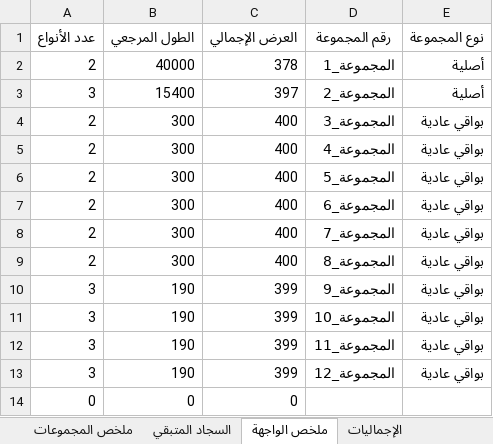
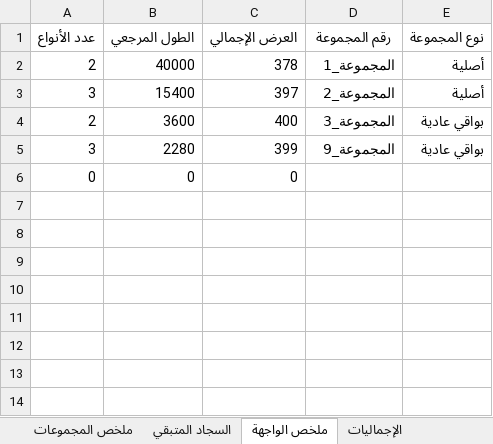
Before and after one commit to assem2023-habib/CutOptimizer, an Excel workbook: sample_data/res.xlsx, sheet ملخص الواجهة, drawn as a sheet; values as stored, in another font and other column widths than the file's, no borders; removed rows and columns are numbered as before the commit, all else as after; the diff names each change by its address in the sheet, - before the commit and + after, or states it on an @@ line.

```diff
--- a/sample_data/res.xlsx (sheet ملخص الواجهة)
+++ b/sample_data/res.xlsx (sheet ملخص الواجهة)
-B4 (الطول المرجعي): 300
+B4 (الطول المرجعي): 3600
-row 5: 2 | 300 | 400 | المجموعة_4 | بواقي عادية
-row 6: 2 | 300 | 400 | المجموعة_5 | بواقي عادية
-row 7: 2 | 300 | 400 | المجموعة_6 | بواقي عادية
-row 8: 2 | 300 | 400 | المجموعة_7 | بواقي عادية
-row 9: 2 | 300 | 400 | المجموعة_8 | بواقي عادية
-B5 (الطول المرجعي): 190
+B5 (الطول المرجعي): 2280
-row 11: 3 | 190 | 399 | المجموعة_10 | بواقي عادية
-row 12: 3 | 190 | 399 | المجموعة_11 | بواقي عادية
-row 13: 3 | 190 | 399 | المجموعة_12 | بواقي عادية
```
Also changed, not shown: sheet تفاصيل المجموعات, sheet ملخص المجموعات, sheet تدقيق الكميات, 3 other files.
